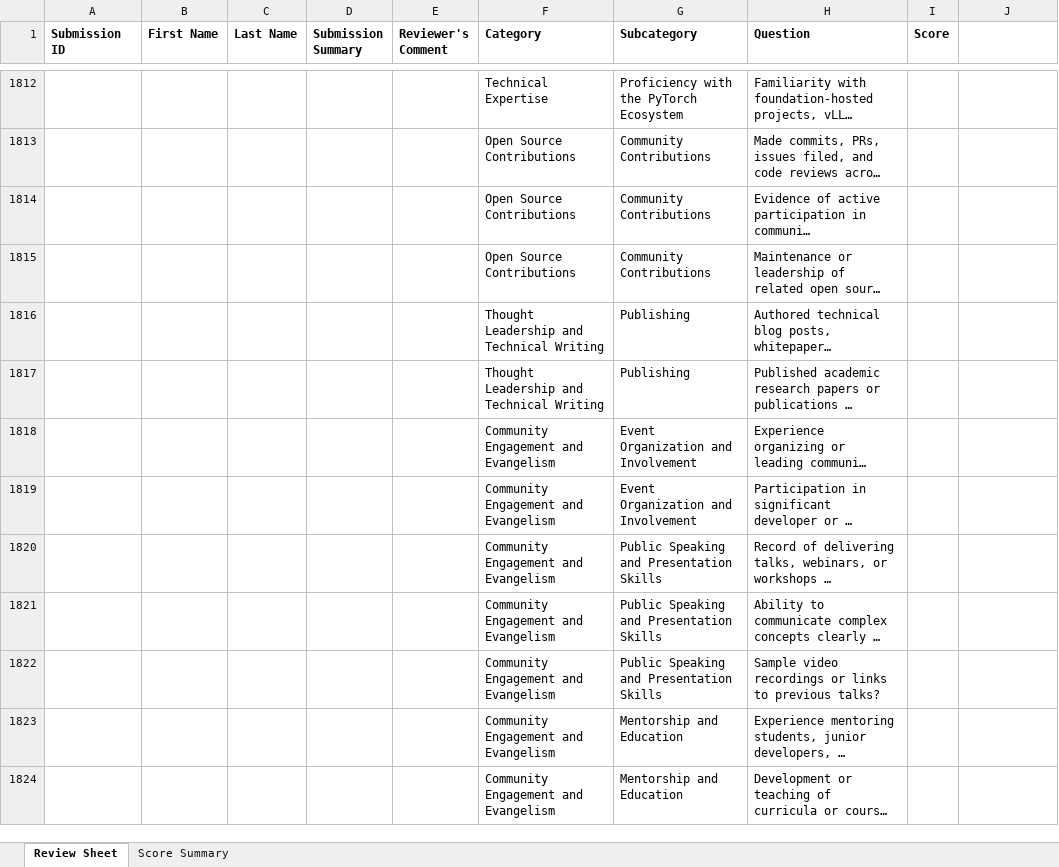
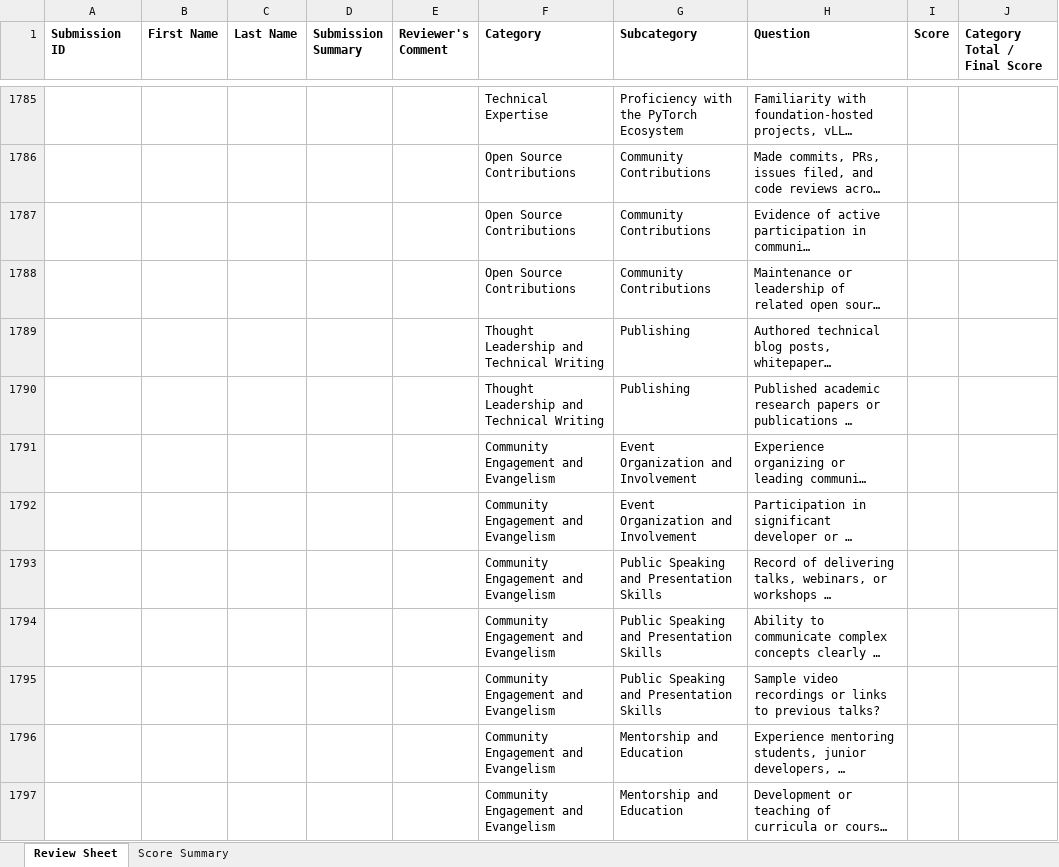
Before and after one commit to pytorch-fdn/ambassador-program, an Excel workbook: ambassador/reviewer_sheets_excel/reviewer_6_sheet.xlsx, sheet Review Sheet, drawn as a sheet; only a part is shown, gaps mark what is left out; long unchanged cells end in …; values as stored, in another font and other column widths than the file's, no borders; the diff covers the shown part only; the diff names each change by its address in the sheet, - before the commit and + after, or states it on an @@ line.

```diff
--- a/ambassador/reviewer_sheets_excel/reviewer_6_sheet.xlsx (sheet Review Sheet)
+++ b/ambassador/reviewer_sheets_excel/reviewer_6_sheet.xlsx (sheet Review Sheet)
-J1: (empty)
+J1: Category Total / Final Score
```
Also changed, not shown: other rows of this sheet, sheet Score Summary, ambassador/reviewer_sheets_excel/reviewer_1_sheet.xlsx, ambassador/reviewer_sheets_excel/reviewer_3_sheet.xlsx, 4 other files.
